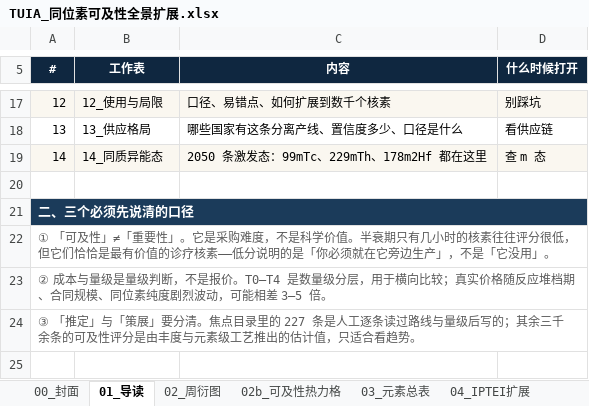
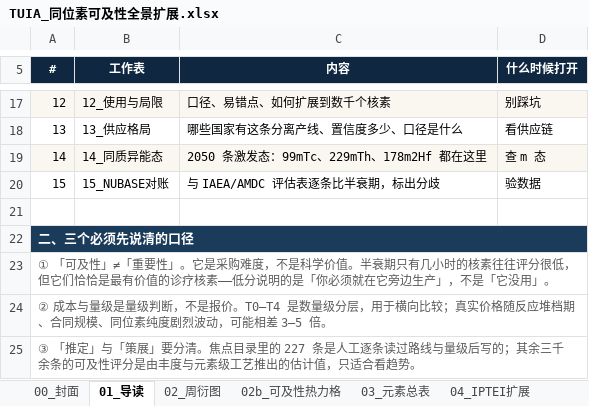
Before and after one commit to langhua/TUIA, an Excel workbook: dist/TUIA_同位素可及性全景扩展.xlsx, sheet 01_导读, drawn as a sheet; only a part is shown, gaps mark what is left out; the shorter side is filled out with more unchanged rows; values as stored, in another font and other column widths than the file's, no borders; the diff names each change by its address in the sheet, - before the commit and + after, or states it on an @@ line.

Commit message:
feat(data): 接入 NUBASE2020 并与现有半衰期逐条对账（新增 15_NUBASE对账）
数据
- tools/fetch_nubase.py：从 IAEA/AMDC 抓 nubase_4.mas20.txt 与 mass_1.mas20.txt
- tools/parse_nubase.py：按文件头定死的固定宽度解析 → nubase2020.csv（5843 行：
  3558 基态 + 1841 同质异能态 + 243 能级 + 186 IAS + 11 共振）
- tools/qa_nubase.py：按 (Z, A) 连接基态，比半衰期 → nubase_vs_wiki.csv
  3099 条可比：2932 一致（94.6%）/ 107 有差异 / 60 显著分歧

顺手修掉三个解析 bug（都在 fetch_wiki.parse_half_life）
- 76Ge 写作 "2.022(0.018 (stat), 0.038 (sys))×10^21 y"，嵌套括号只剥一层会残留，
  导致 ×10^21 匹配不上：6.4e28 s 被静默算成 6.4e7 s
- "2 ms#"、"67 s?" 尾随 #/? 让单位正则失配、退回默认的 s：2 ms 静默变成 2 s（1000×）
- 补 Zy/Yy 等单位
影响：9 条核素的 half_life_s 数值修正，可及性评分 0 条变化

工作簿
- 新增 15_NUBASE对账：统计块 + 3099 行对账表（不一致行标色）+ 口径说明
- 14_同质异能态 的口径②改正：原文写「NUBASE 只收约 700 条」是错的，
  实际非基态 2285 条；改成两边口径不同、做计算以 NUBASE 为准
- 导读表行号继续按条目数自适应

文档
- README：产出物 17 张表、中间数据与重新生成流程补 NUBASE 三件套
- methodology：改写「半衰期来自二手汇编」「激发态约 700 条」两处，补对账结果与升级表状态

```diff
--- a/dist/TUIA_同位素可及性全景扩展.xlsx (sheet 01_导读)
+++ b/dist/TUIA_同位素可及性全景扩展.xlsx (sheet 01_导读)
+row 20: 15 | 15_NUBASE对账 | 与 IAEA/AMDC 评估表逐条比半衰期，标出分歧 | 验数据
```
Also changed, not shown: sheet 05_同位素全景, sheet 04_IPTEI扩展, sheet 03_元素总表, sheet 14_同质异能态, other sheet tabs, 13 other files.
